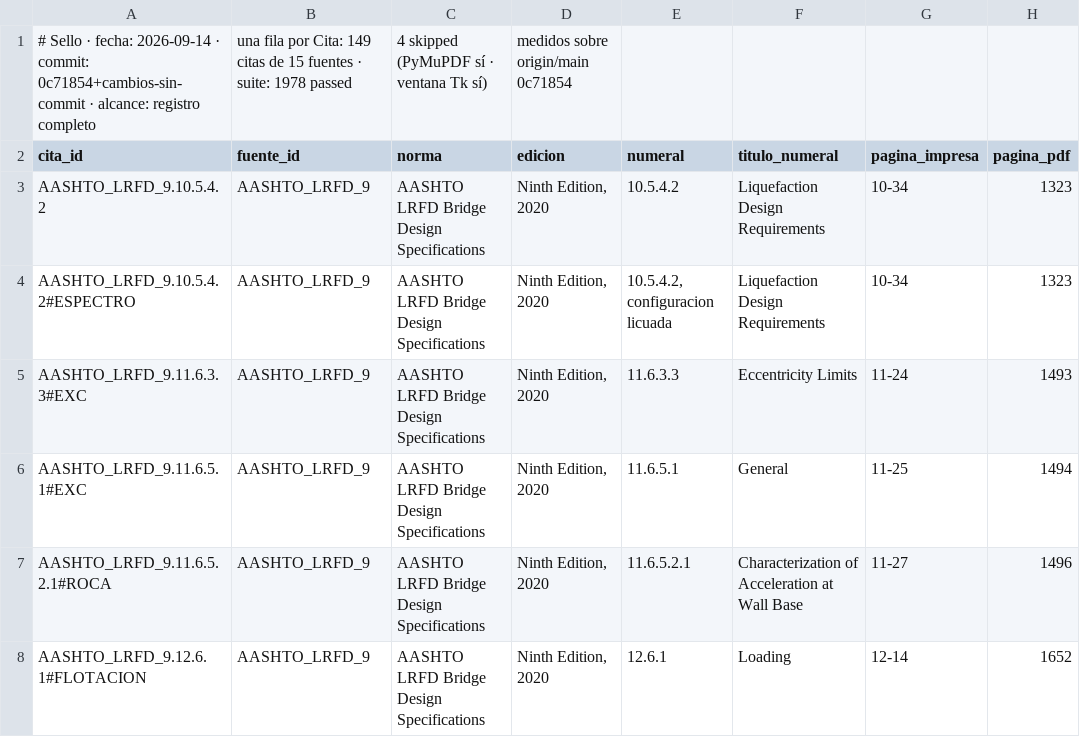
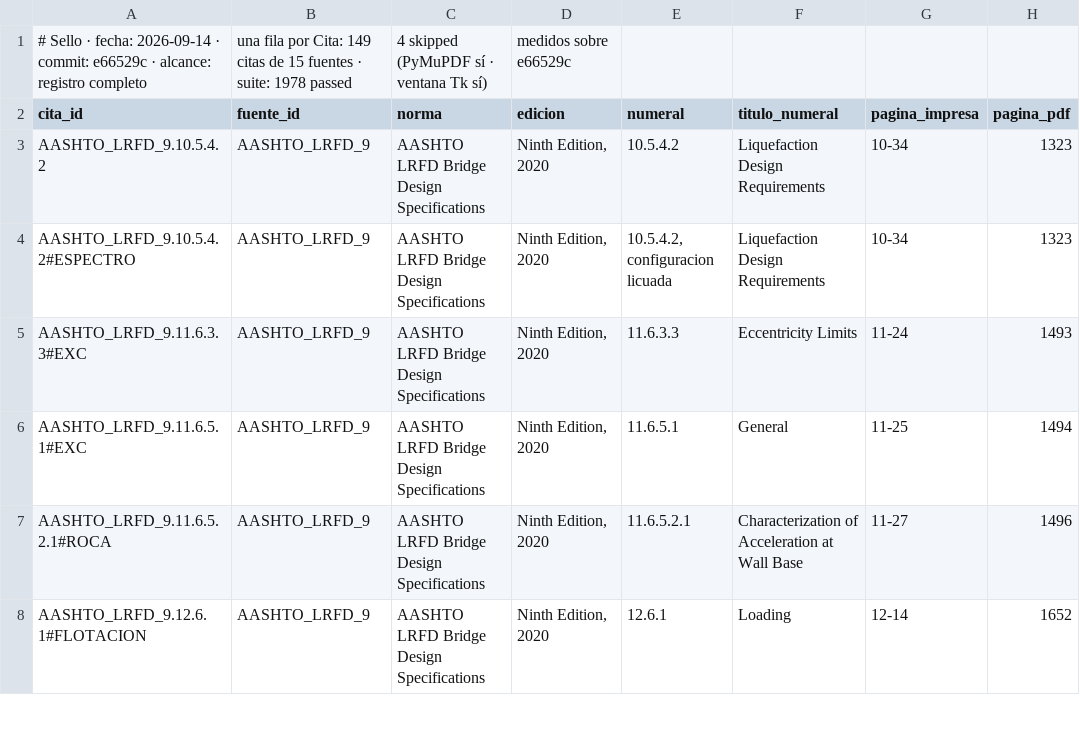
Before and after one commit to Andy-rba30/Proyecto_alcantarillas, a CSV file: docs/trazabilidad.csv, drawn as a sheet; only a part is shown; the diff names each change by its address in the sheet, - before the commit and + after, or states it on an @@ line.

```diff
--- a/docs/trazabilidad.csv
+++ b/docs/trazabilidad.csv
-A1 (cita_id): …· commit: 0c71854+cambios-sin-commit · alcance:…
+A1 (cita_id): …· commit: e66529c · alcance:…
-D1 (edicion): medidos sobre origin/main 0c71854
+D1 (edicion): medidos sobre e66529c
```
Also changed, not shown: 1 other file.
